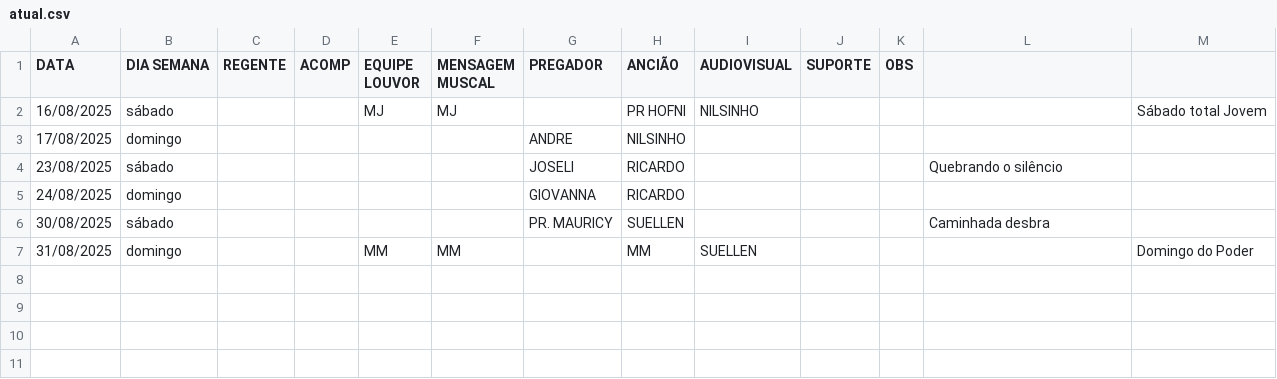
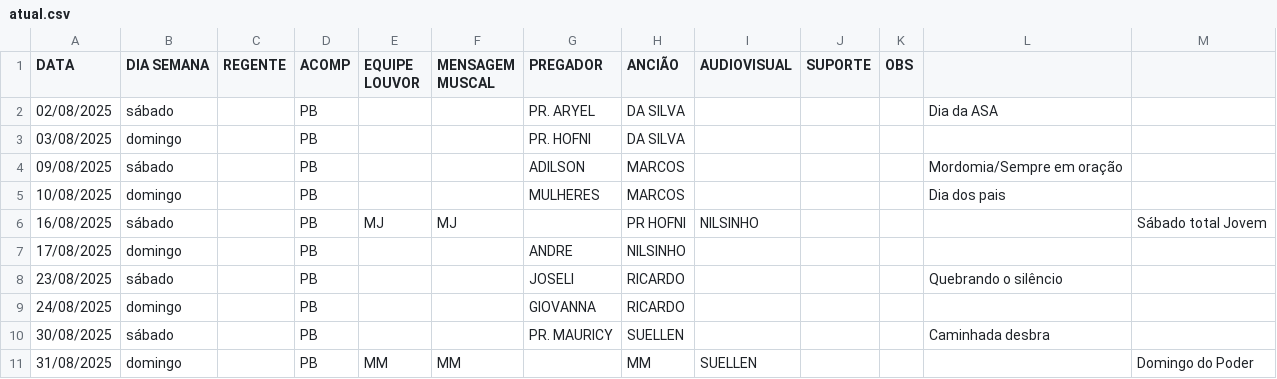
Before and after one commit to NatanBudny/EscalaMusica, a CSV file: docs/atual.csv, drawn as a sheet.

Commit message:
fix

```diff
--- a/docs/atual.csv
+++ b/docs/atual.csv
@@ -1,7 +1,11 @@
 DATA,DIA SEMANA,REGENTE,ACOMP,EQUIPE LOUVOR,MENSAGEM MUSCAL,PREGADOR,ANCIÃO,AUDIOVISUAL,SUPORTE,OBS
-16/08/2025,sábado,,,MJ,MJ,,PR HOFNI,NILSINHO,,,,Sábado total Jovem
-17/08/2025,domingo,,,,,ANDRE,NILSINHO,,,,
-23/08/2025,sábado,,,,,JOSELI,RICARDO,,,,Quebrando o silêncio
-24/08/2025,domingo,,,,,GIOVANNA,RICARDO,,,,
-30/08/2025,sábado,,,,,PR. MAURICY,SUELLEN,,,,Caminhada desbra
-31/08/2025,domingo,,,MM,MM,,MM,SUELLEN,,,,Domingo do Poder
+02/08/2025,sábado,,PB,,,PR. ARYEL,DA SILVA,,,,Dia da ASA
+03/08/2025,domingo,,PB,,,PR. HOFNI,DA SILVA,,,,
+09/08/2025,sábado,,PB,,,ADILSON,MARCOS,,,,Mordomia/Sempre em oração
+10/08/2025,domingo,,PB,,,MULHERES,MARCOS,,,,Dia dos pais
+16/08/2025,sábado,,PB,MJ,MJ,,PR HOFNI,NILSINHO,,,,Sábado total Jovem
+17/08/2025,domingo,,PB,,,ANDRE,NILSINHO,,,,
+23/08/2025,sábado,,PB,,,JOSELI,RICARDO,,,,Quebrando o silêncio
+24/08/2025,domingo,,PB,,,GIOVANNA,RICARDO,,,,
+30/08/2025,sábado,,PB,,,PR. MAURICY,SUELLEN,,,,Caminhada desbra
+31/08/2025,domingo,,PB,MM,MM,,MM,SUELLEN,,,,Domingo do Poder
```
